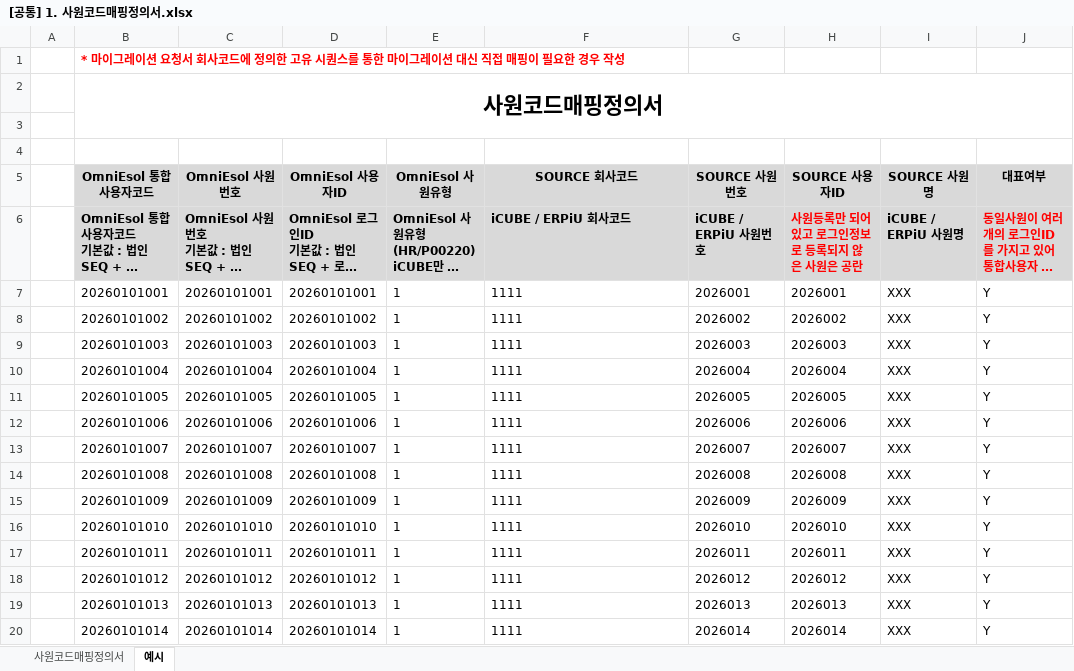
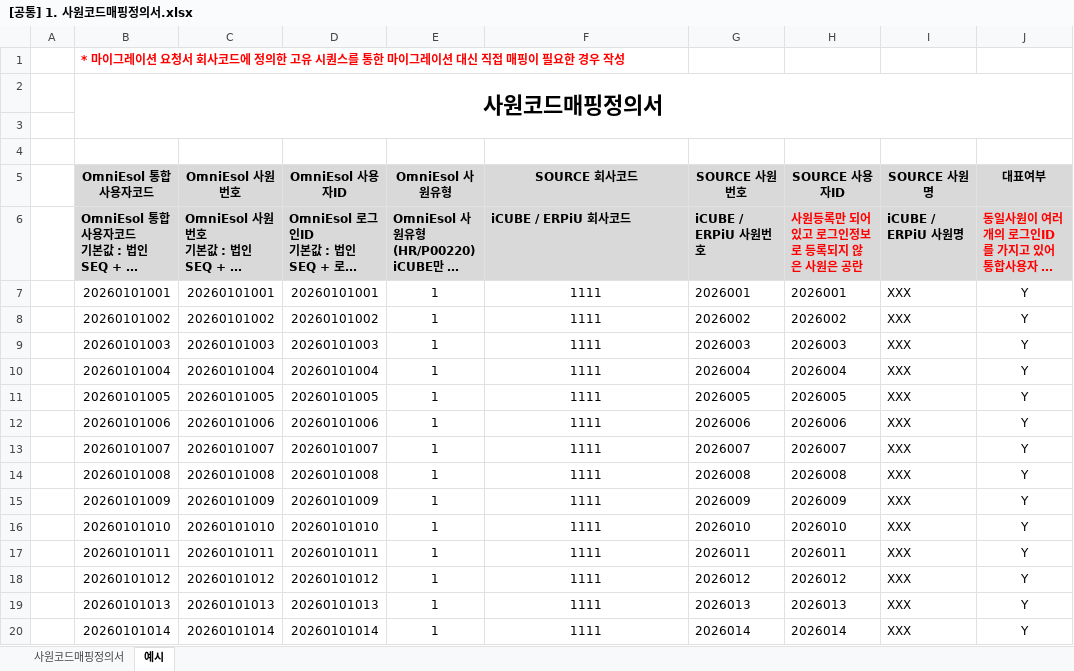
Before and after one commit to DOUZONEDBA/mig_webform_repo, an Excel workbook: code_mapping/[공통] 1. 사원코드매핑정의서.xlsx, sheet 예시, drawn as a sheet; only a part is shown; long unchanged cells end in …; values as stored, in another font and other column widths than the file's, no borders; the diff covers the shown part only; the diff names each change by its address in the sheet, - before the commit and + after, or states it on an @@ line.

```diff
--- a/code_mapping/[공통] 1. 사원코드매핑정의서.xlsx (sheet 예시)
+++ b/code_mapping/[공통] 1. 사원코드매핑정의서.xlsx (sheet 예시)
-B7:D20 alignment: left
+B7:D20 alignment: right
-E7:F20 alignment: left
+E7:F20 alignment: center
-J7:J20 alignment: left
+J7:J20 alignment: center
```
Also changed, not shown: cell formats elsewhere in this sheet, hidden cells, code_mapping/[iCUBE] 6. 회계기수매핑정의서.xlsx, code_mapping/[iCUBE] 7. 근태코드매핑정의서.xlsx, 7 other files.
